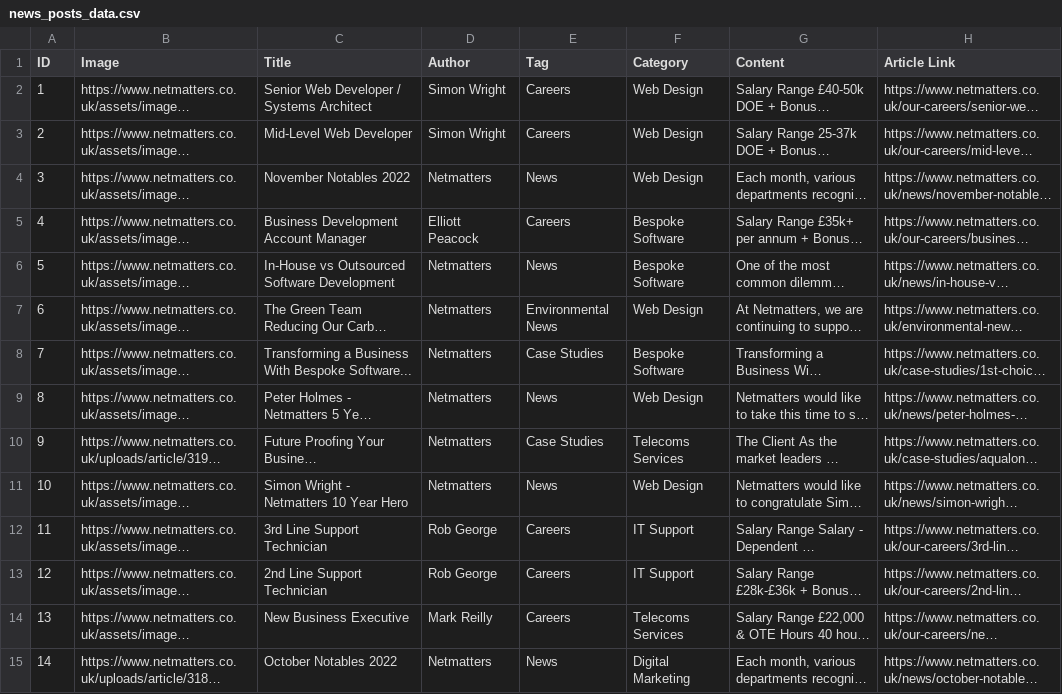
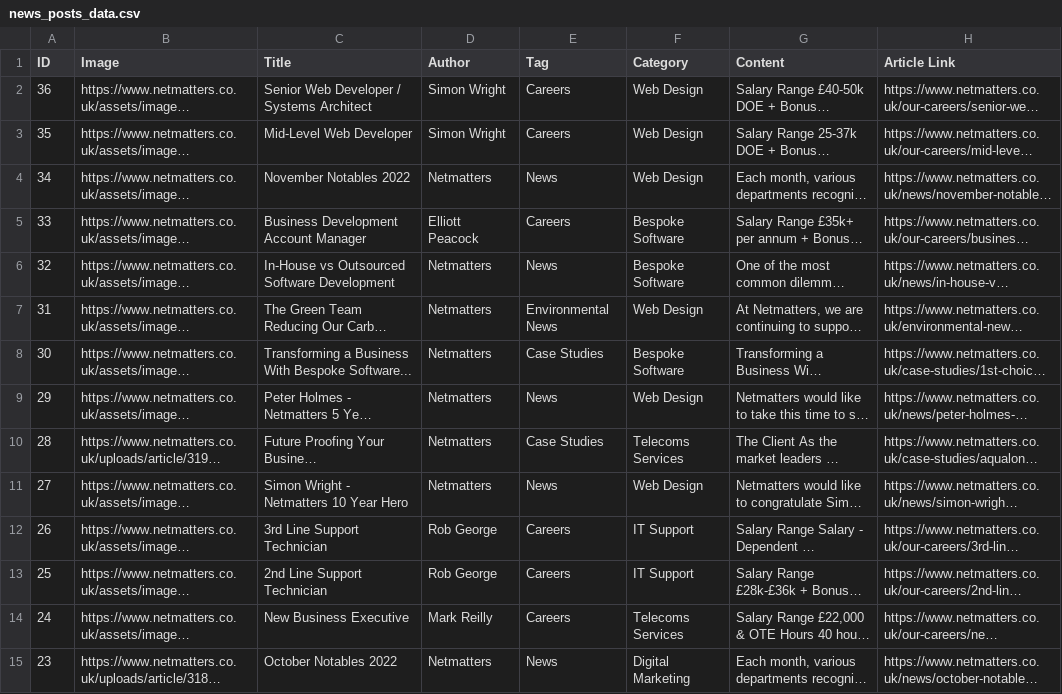
Before and after one commit to SamJMcMillan/netmatters-clone-website, a CSV file: news_posts_data.csv, drawn as a sheet; only a part is shown; long unchanged cells end in …; the diff covers the shown part only; the diff names each change by its address in the sheet, - before the commit and + after, or states it on an @@ line.

```diff
--- a/news_posts_data.csv
+++ b/news_posts_data.csv
-A2 (ID): 1
+A2 (ID): 36
-A3 (ID): 2
+A3 (ID): 35
-A4 (ID): 3
+A4 (ID): 34
-A5 (ID): 4
+A5 (ID): 33
-A6 (ID): 5
+A6 (ID): 32
-A7 (ID): 6
+A7 (ID): 31
-A8 (ID): 7
+A8 (ID): 30
-A9 (ID): 8
+A9 (ID): 29
-A10 (ID): 9
+A10 (ID): 28
-A11 (ID): 10
+A11 (ID): 27
-A12 (ID): 11
+A12 (ID): 26
-A13 (ID): 12
+A13 (ID): 25
-A14 (ID): 13
+A14 (ID): 24
-A15 (ID): 14
+A15 (ID): 23
```
Also changed, not shown: 22 edited cells elsewhere in this file, 1 other file.
